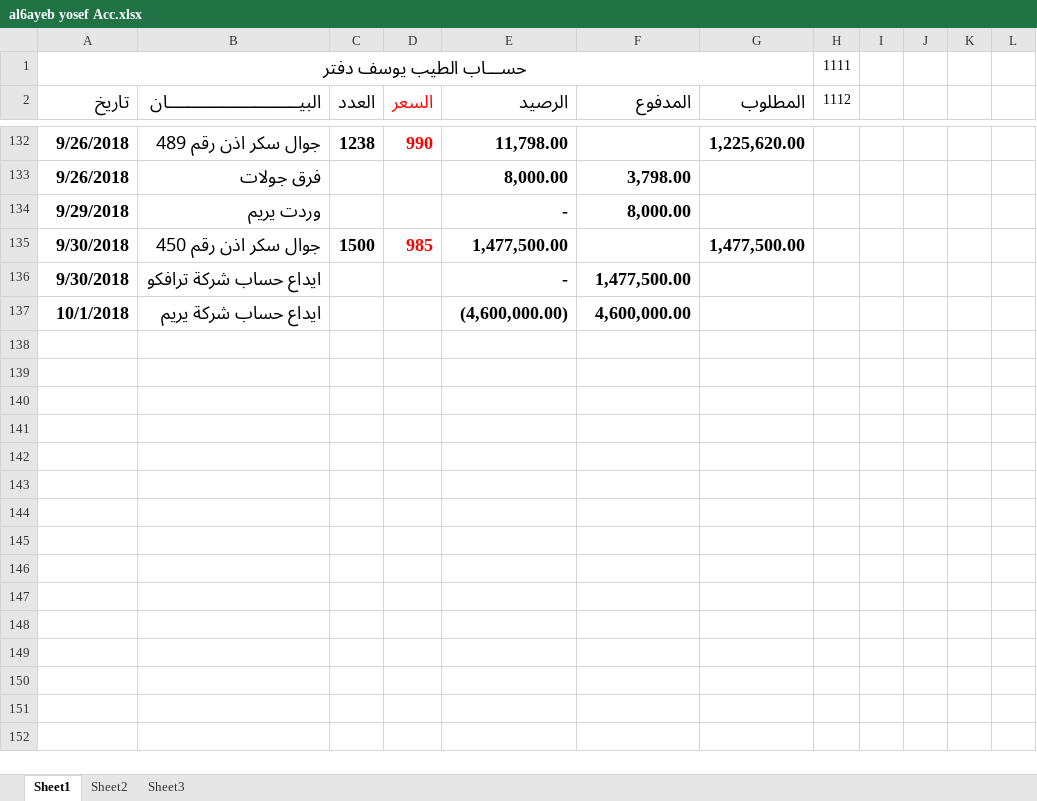
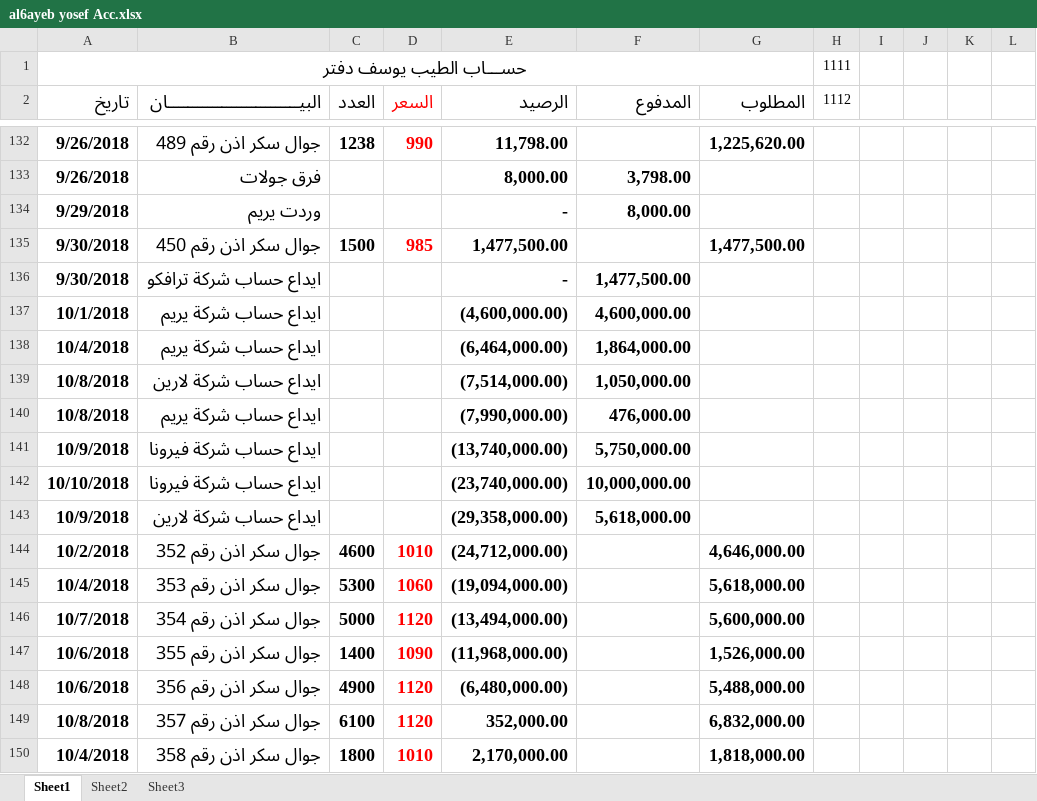
Before and after one commit to mosab17/Work2, an Excel workbook: al6ayeb yosef Acc.xlsx, sheet Sheet1, drawn as a sheet; only a part is shown, gaps mark what is left out; values as stored, in another font and other column widths than the file's, no borders; the diff names each change by its address in the sheet, - before the commit and + after, or states it on an @@ line.

```diff
--- a/al6ayeb yosef Acc.xlsx (sheet Sheet1)
+++ b/al6ayeb yosef Acc.xlsx (sheet Sheet1)
+row 138: 10/4/2018 | ايداع حساب شركة يريم |  |  | (6,464,000.00) | 1,864,000.00
+row 139: 10/8/2018 | ايداع حساب شركة لارين |  |  | (7,514,000.00) | 1,050,000.00
+row 140: 10/8/2018 | ايداع حساب شركة يريم |  |  | (7,990,000.00) | 476,000.00
+row 141: 10/9/2018 | ايداع حساب شركة فيرونا |  |  | (13,740,000.00) | 5,750,000.00
+row 142: 10/10/2018 | ايداع حساب شركة فيرونا |  |  | (23,740,000.00) | 10,000,000.00
+row 143: 10/9/2018 | ايداع حساب شركة لارين |  |  | (29,358,000.00) | 5,618,000.00
+row 144: 10/2/2018 | جوال سكر اذن رقم 352 | 4600 | 1010 | (24,712,000.00) |  | 4,646,000.00
+row 145: 10/4/2018 | جوال سكر اذن رقم 353 | 5300 | 1060 | (19,094,000.00) |  | 5,618,000.00
+row 146: 10/7/2018 | جوال سكر اذن رقم 354 | 5000 | 1120 | (13,494,000.00) |  | 5,600,000.00
+row 147: 10/6/2018 | جوال سكر اذن رقم 355 | 1400 | 1090 | (11,968,000.00) |  | 1,526,000.00
+row 148: 10/6/2018 | جوال سكر اذن رقم 356 | 4900 | 1120 | (6,480,000.00) |  | 5,488,000.00
+row 149: 10/8/2018 | جوال سكر اذن رقم 357 | 6100 | 1120 | 352,000.00 |  | 6,832,000.00
+row 150: 10/4/2018 | جوال سكر اذن رقم 358 | 1800 | 1010 | 2,170,000.00 |  | 1,818,000.00
```
Also changed, not shown: G.A suger.xlsx, Loaz Acc.xlsx, 8 other files.
